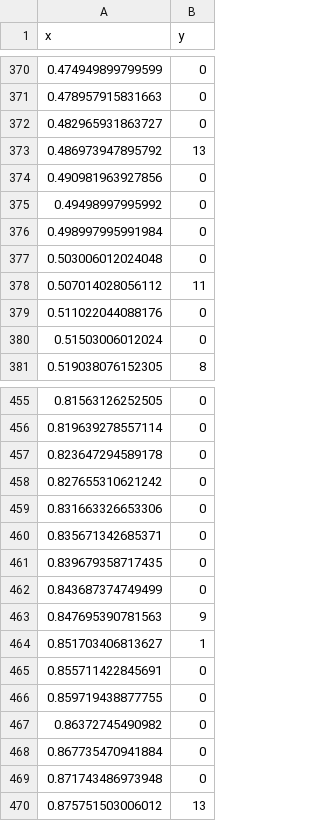
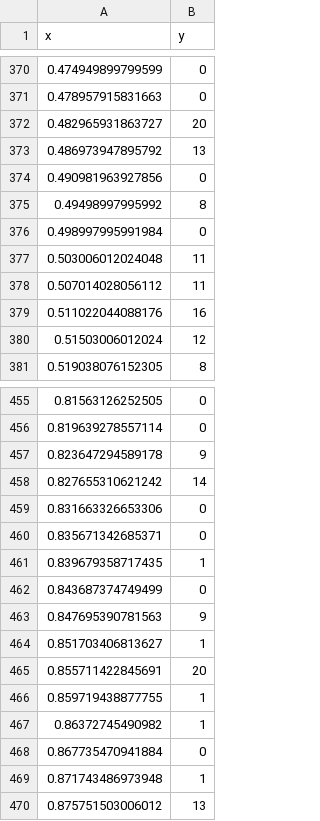
Before and after one commit to drvalle1/git_ZIMN, a CSV file: fake data.csv, drawn as a sheet; only a part is shown, gaps mark what is left out; the diff covers the shown part only.

```diff
--- a/fake data.csv
+++ b/fake data.csv
@@ -371,11 +371,11 @@
 0.478957915831663,0
-0.482965931863727,0
+0.482965931863727,20
 0.486973947895792,13
 0.490981963927856,0
-0.49498997995992,0
+0.49498997995992,8
 0.498997995991984,0
-0.503006012024048,0
+0.503006012024048,11
 0.507014028056112,11
-0.511022044088176,0
-0.51503006012024,0
+0.511022044088176,16
+0.51503006012024,12
 0.519038076152305,8
@@ -456,7 +456,7 @@
 0.819639278557114,0
-0.823647294589178,0
-0.827655310621242,0
+0.823647294589178,9
+0.827655310621242,14
 0.831663326653306,0
 0.835671342685371,0
-0.839679358717435,0
+0.839679358717435,1
 0.843687374749499,0
@@ -464,7 +464,7 @@
 0.851703406813627,1
-0.855711422845691,0
-0.859719438877755,0
-0.86372745490982,0
+0.855711422845691,20
+0.859719438877755,1
+0.86372745490982,1
 0.867735470941884,0
-0.871743486973948,0
+0.871743486973948,1
 0.875751503006012,13
```
Also changed, not shown: 48 edited cells elsewhere in this file, 5 other files.
